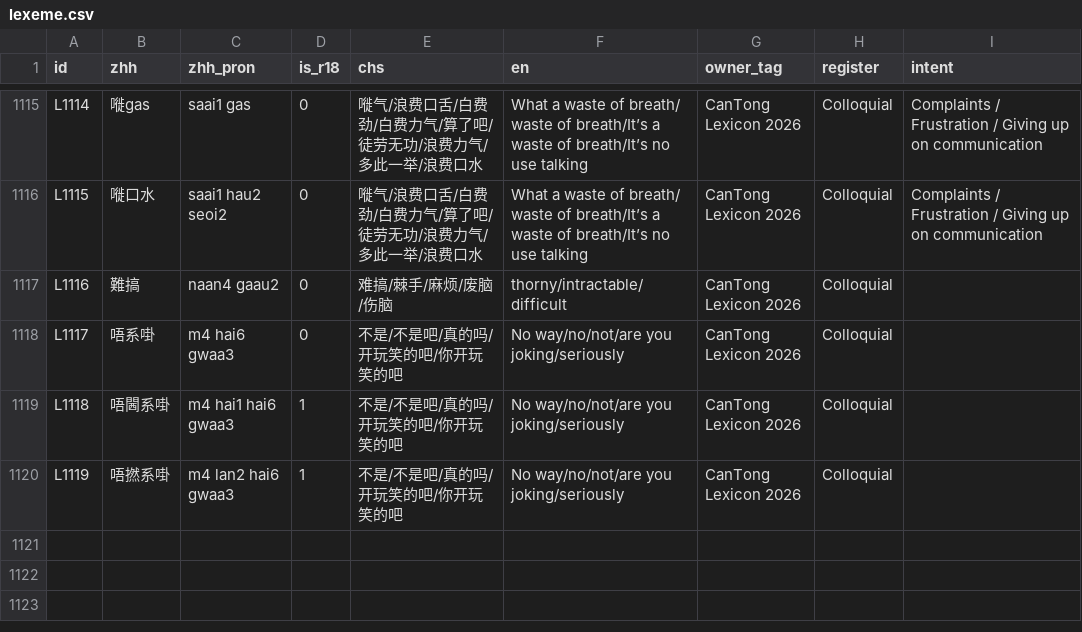
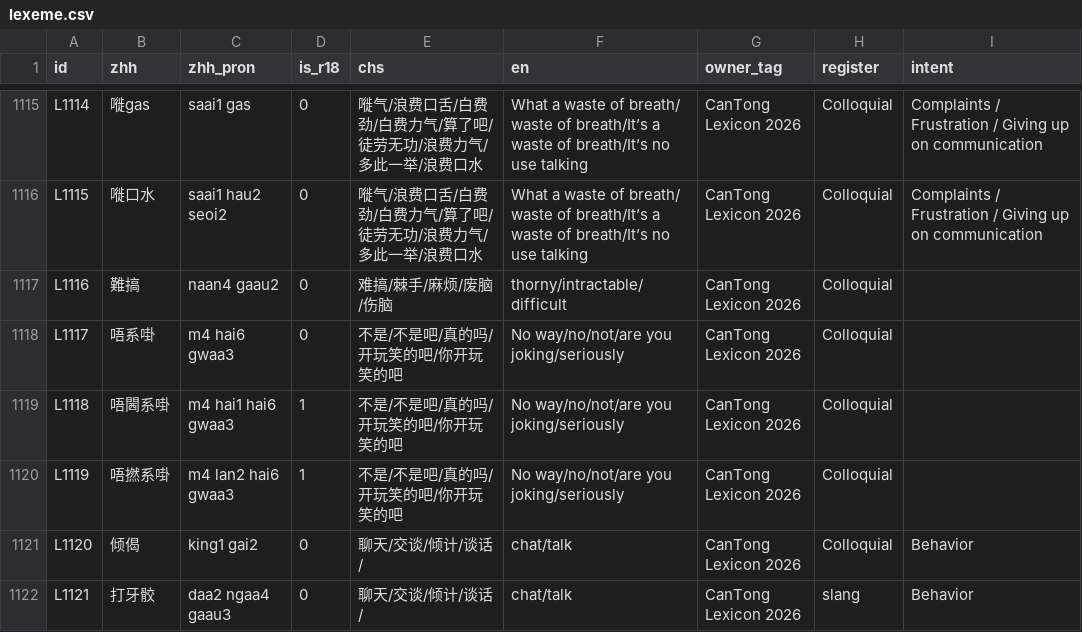
Before and after one commit to Joker9405/can-tongv2, a CSV file: public/lexeme.csv, drawn as a sheet; only a part is shown, gaps mark what is left out.

Commit message:
cleanup duplicate entry files

```diff
--- a/public/lexeme.csv
+++ b/public/lexeme.csv
@@ -1128 +1128,3 @@ L1118,唔閪系啩,m4 hai1 hai6 gwaa3,1,不是/不是吧/真的吗/开玩笑的
 L1119,唔撚系啩,m4 lan2 hai6 gwaa3,1,不是/不是吧/真的吗/开玩笑的吧/你开玩笑的吧,No way/no/not/are you joking/seriously,CanTong Lexicon 2026,Colloquial,
+L1120,倾偈,king1 gai2 ,0,聊天/交谈/倾计/谈话/,chat/talk,CanTong Lexicon 2026,Colloquial,Behavior
+L1121,打牙骹,daa2 ngaa4 gaau3,0,聊天/交谈/倾计/谈话/,chat/talk,CanTong Lexicon 2026,slang,Behavior
```
